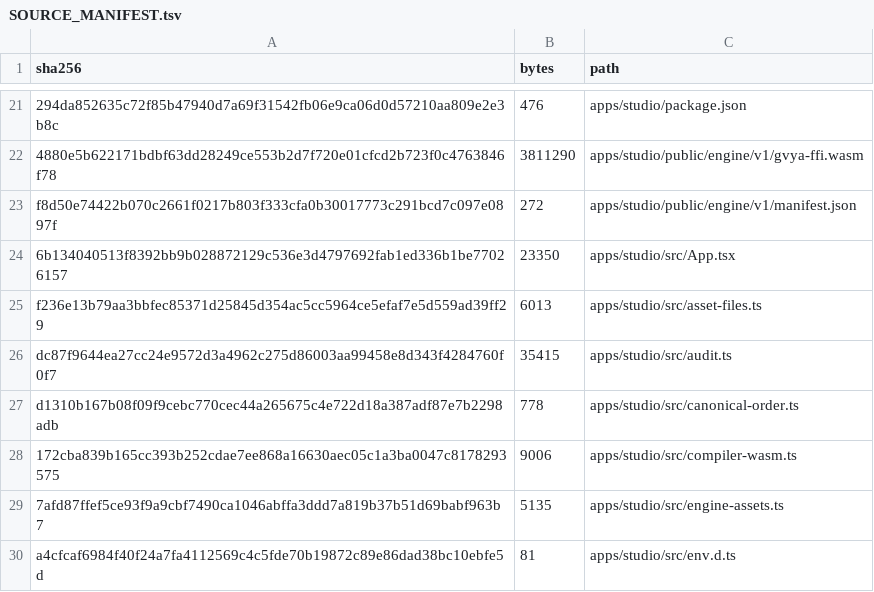
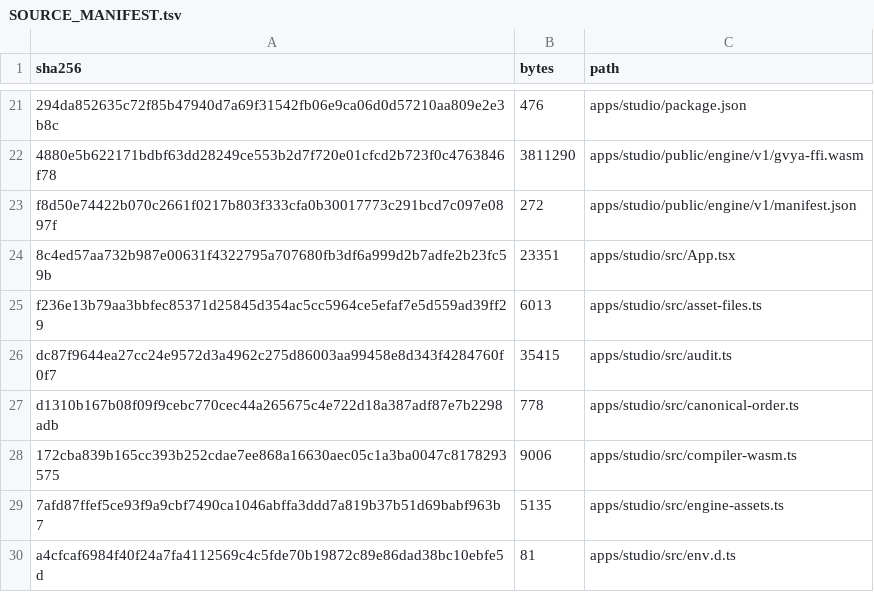
Before and after one commit to Gearback/gvya, a TSV file: SOURCE_MANIFEST.tsv, drawn as a sheet; only a part is shown, gaps mark what is left out; removed rows and columns are numbered as before the commit, all else as after; the diff names each change by its address in the sheet, - before the commit and + after, or states it on an @@ line.

Commit message:
chore(source): repin typed Teach navigation fix

```diff
--- a/SOURCE_MANIFEST.tsv
+++ b/SOURCE_MANIFEST.tsv
-row 24: 6b134040513f8392bb9b028872129c536e3d4797692fab1ed336b1be77026157 | 23350 | apps/studio/src/App.tsx
+row 24: 8c4ed57aa732b987e00631f4322795a707680fb3df6a999d2b7adfe2b23fc59b | 23351 | apps/studio/src/App.tsx
```
